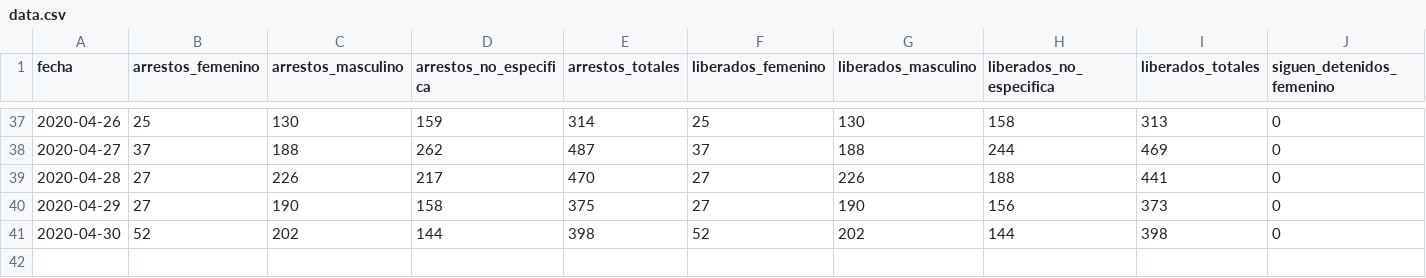
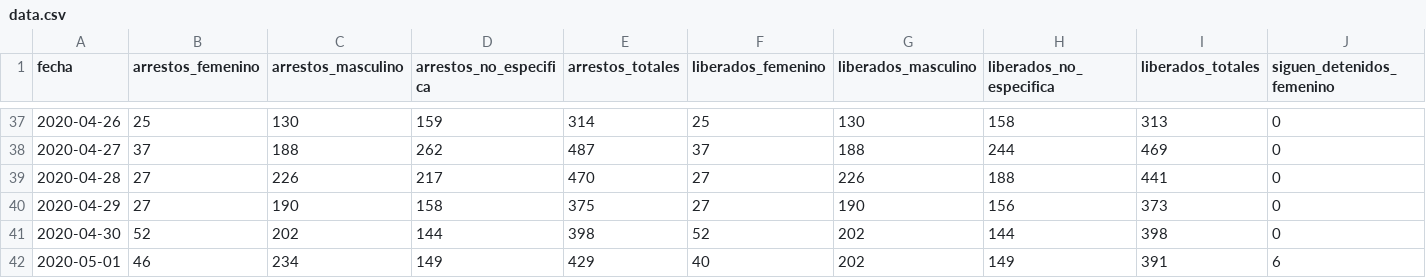
Before and after one commit to mauforonda/arrestos-cuarentena, a CSV file: data.csv, drawn as a sheet; only a part is shown, gaps mark what is left out; rows hold the shown columns only; the diff names each change by its address in the sheet, - before the commit and + after, or states it on an @@ line.

Commit message:
[ci] update

```diff
--- a/data.csv
+++ b/data.csv
+row 42: 2020-05-01 | 46 | 234 | 149 | 429 | 40 | 202 | 149 | 391 | 6
```
